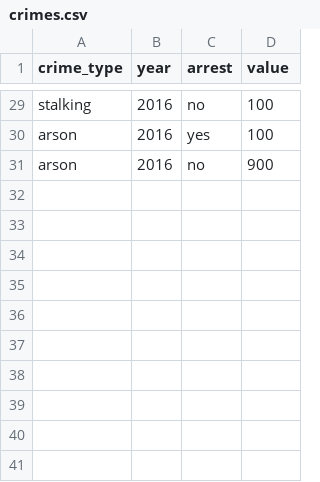
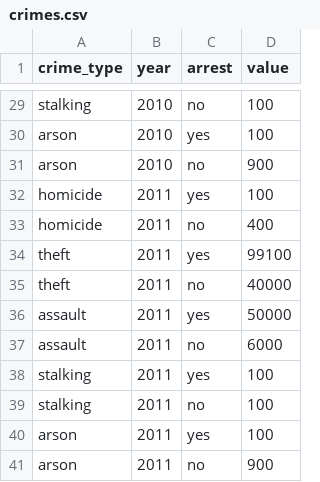
Before and after one commit to emiliemcfall/Chicago_Crimes, a CSV file: crimes.csv, drawn as a sheet; only a part is shown, gaps mark what is left out; the diff covers the shown part only; the diff names each change by its address in the sheet, - before the commit and + after, or states it on an @@ line.

```diff
--- a/crimes.csv
+++ b/crimes.csv
-B29:B31 (year): 2016
+B29:B31 (year): 2010
+row 32: homicide | 2011 | yes | 100
+row 33: homicide | 2011 | no | 400
+row 34: theft | 2011 | yes | 99100
+row 35: theft | 2011 | no | 40000
+row 36: assault | 2011 | yes | 50000
+row 37: assault | 2011 | no | 6000
+row 38: stalking | 2011 | yes | 100
+row 39: stalking | 2011 | no | 100
+row 40: arson | 2011 | yes | 100
+row 41: arson | 2011 | no | 900
```
Also changed, not shown: 27 edited cells elsewhere in this file, crimes-aggregated.csv, crimes_arrest.csv, 17 other files.
